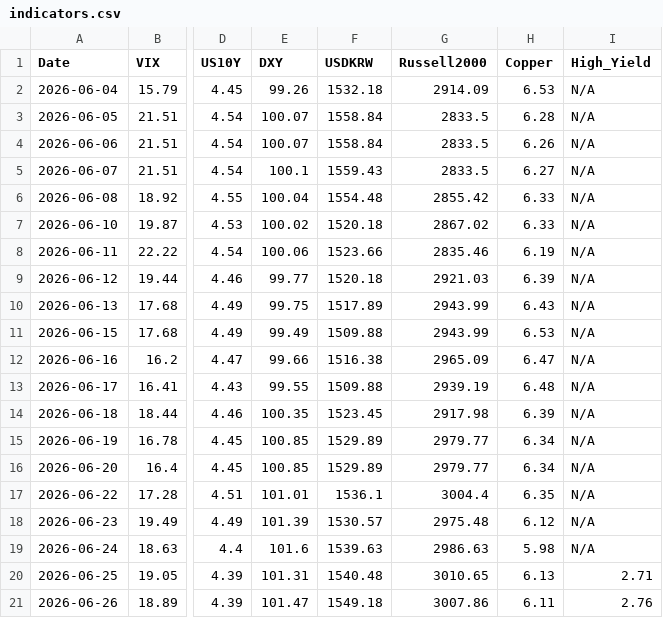
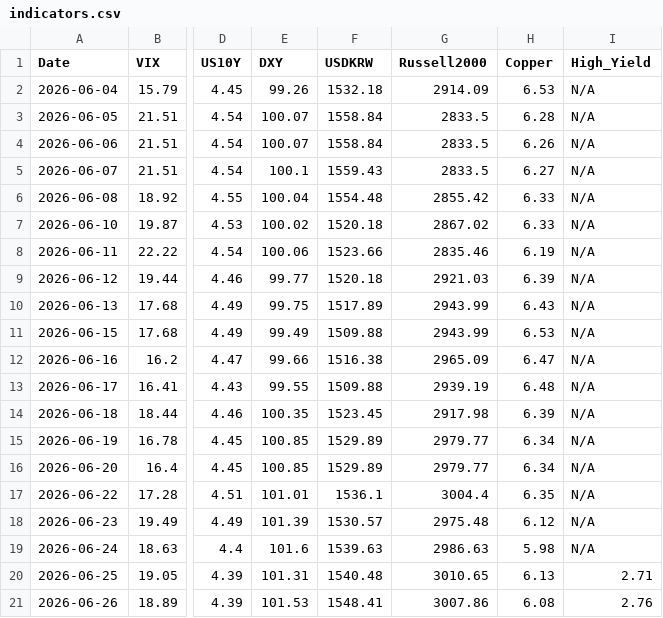
Before and after one commit to etech-symantec/stock, a CSV file: data/indicators.csv, drawn as a sheet; only a part is shown, gaps mark what is left out; the diff names each change by its address in the sheet, - before the commit and + after, or states it on an @@ line.

```diff
--- a/data/indicators.csv
+++ b/data/indicators.csv
-E21 (DXY): 101.47
+E21 (DXY): 101.53
-F21 (USDKRW): 1549.18
+F21 (USDKRW): 1548.41
-H21 (Copper): 6.11
+H21 (Copper): 6.08
```
